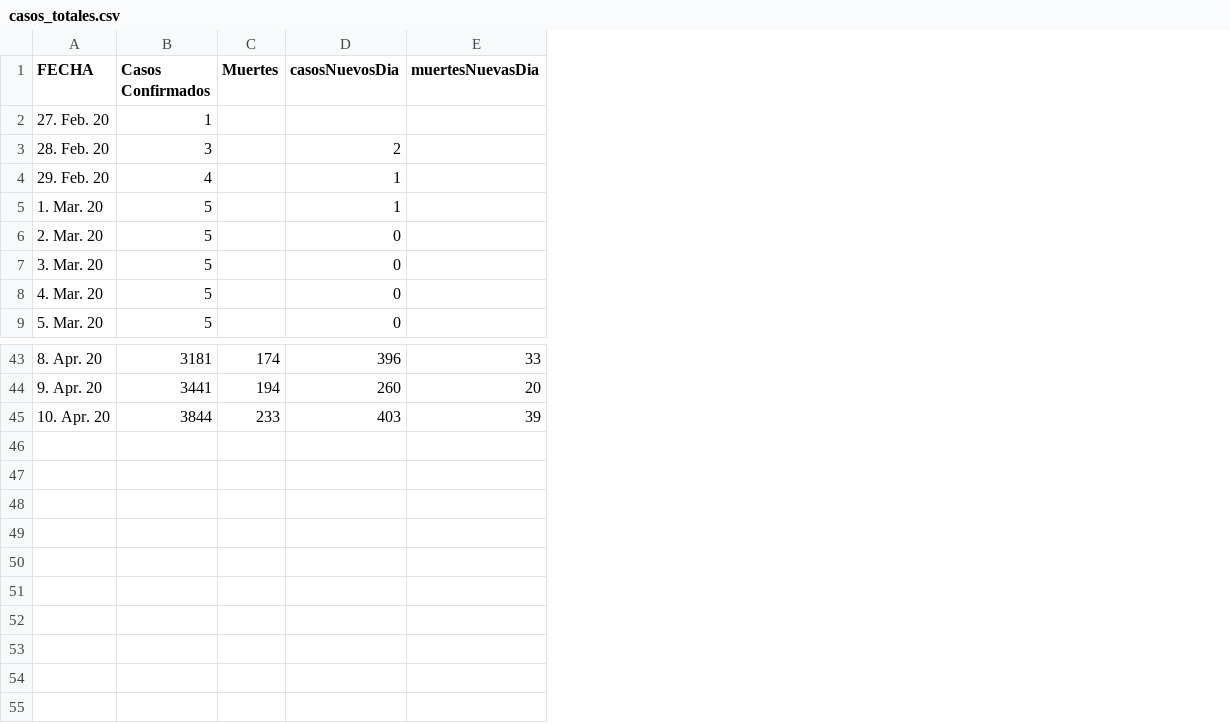
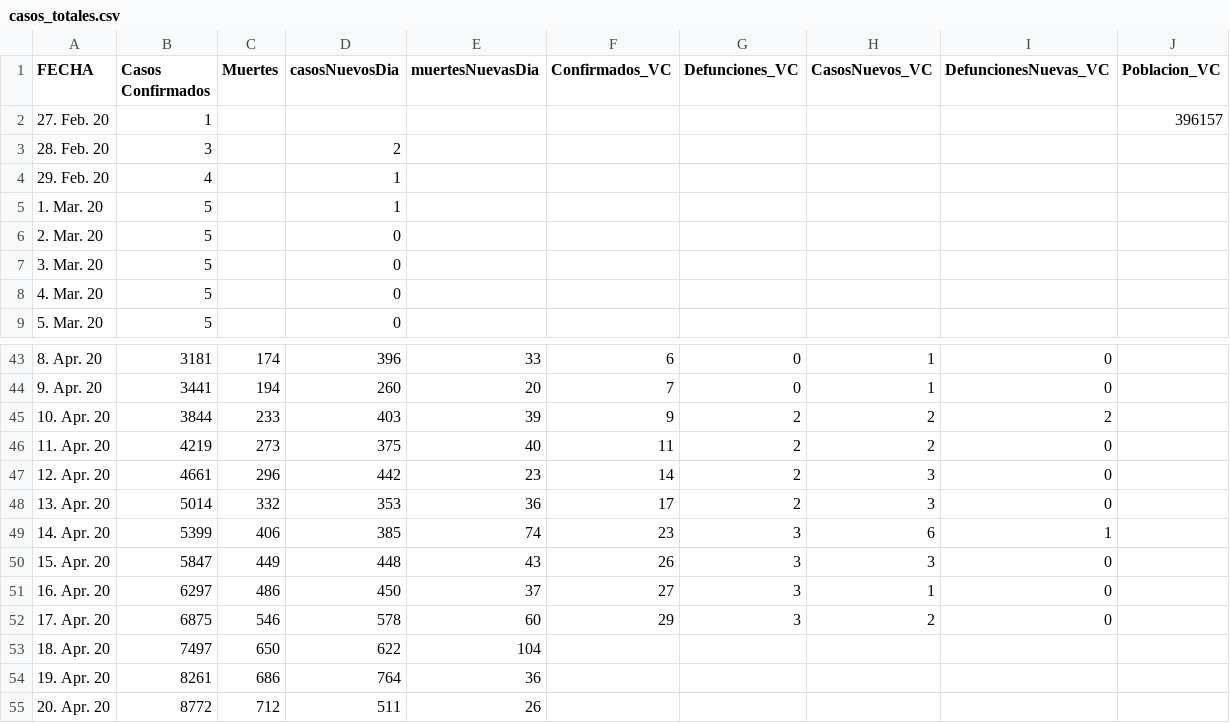
Before and after one commit to takeshisToCoding/MexCovid19, a CSV file: data/casos_totales.csv, drawn as a sheet; only a part is shown, gaps mark what is left out; the diff names each change by its address in the sheet, - before the commit and + after, or states it on an @@ line.

```diff
--- a/data/casos_totales.csv
+++ b/data/casos_totales.csv
+column F (Confirmados_VC), rows 43-45: 6 | 7 | 9
+column G (Defunciones_VC), rows 43-45: 0 | 0 | 2
+column H (CasosNuevos_VC), rows 43-45: 1 | 1 | 2
+column I (DefuncionesNuevas_VC), rows 43-45: 0 | 0 | 2
+column J (Poblacion_VC), row 2: 396157
+row 46: 11. Apr. 20 | 4219 | 273 | 375 | 40 | 11 | 2 | 2 | 0
+row 47: 12. Apr. 20 | 4661 | 296 | 442 | 23 | 14 | 2 | 3 | 0
+row 48: 13. Apr. 20 | 5014 | 332 | 353 | 36 | 17 | 2 | 3 | 0
+row 49: 14. Apr. 20 | 5399 | 406 | 385 | 74 | 23 | 3 | 6 | 1
+row 50: 15. Apr. 20 | 5847 | 449 | 448 | 43 | 26 | 3 | 3 | 0
+row 51: 16. Apr. 20 | 6297 | 486 | 450 | 37 | 27 | 3 | 1 | 0
+row 52: 17. Apr. 20 | 6875 | 546 | 578 | 60 | 29 | 3 | 2 | 0
+row 53: 18. Apr. 20 | 7497 | 650 | 622 | 104
+row 54: 19. Apr. 20 | 8261 | 686 | 764 | 36
+row 55: 20. Apr. 20 | 8772 | 712 | 511 | 26
```
Also changed, not shown: data/casos_ambulatorios_hospitalizados.csv, data/casos_estados.csv, 1 other file.
